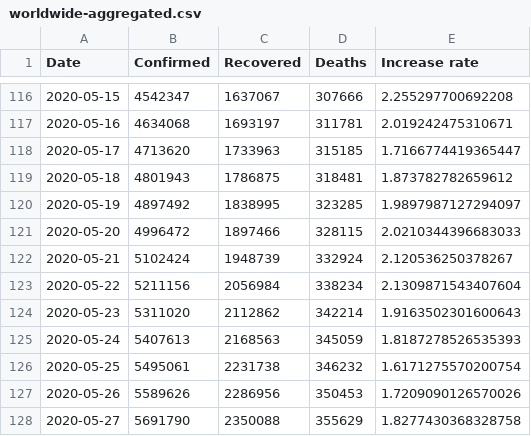
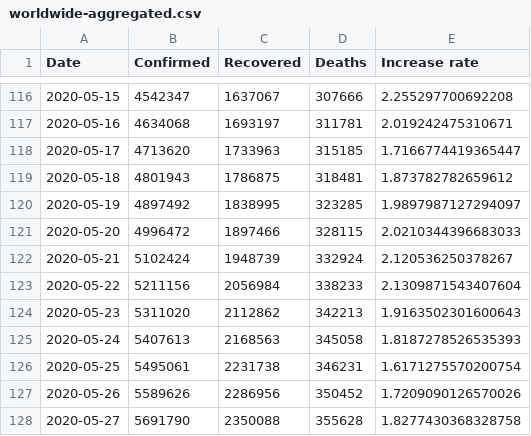
Before and after one commit to KastB/covid-19, a CSV file: data/worldwide-aggregated.csv, drawn as a sheet; only a part is shown, gaps mark what is left out.

```diff
--- a/data/worldwide-aggregated.csv
+++ b/data/worldwide-aggregated.csv
@@ -122,7 +122,7 @@ Date,Confirmed,Recovered,Deaths,Increase rate
 2020-05-21,5102424,1948739,332924,2.120536250378267
-2020-05-22,5211156,2056984,338234,2.1309871543407604
-2020-05-23,5311020,2112862,342214,1.9163502301600643
-2020-05-24,5407613,2168563,345059,1.8187278526535393
-2020-05-25,5495061,2231738,346232,1.6171275570200754
-2020-05-26,5589626,2286956,350453,1.7209090126570026
-2020-05-27,5691790,2350088,355629,1.8277430368328758
+2020-05-22,5211156,2056984,338233,2.1309871543407604
+2020-05-23,5311020,2112862,342213,1.9163502301600643
+2020-05-24,5407613,2168563,345058,1.8187278526535393
+2020-05-25,5495061,2231738,346231,1.6171275570200754
+2020-05-26,5589626,2286956,350452,1.7209090126570026
+2020-05-27,5691790,2350088,355628,1.8277430368328758
```
Also changed, not shown: data/countries-aggregated.csv, 2 other files.
